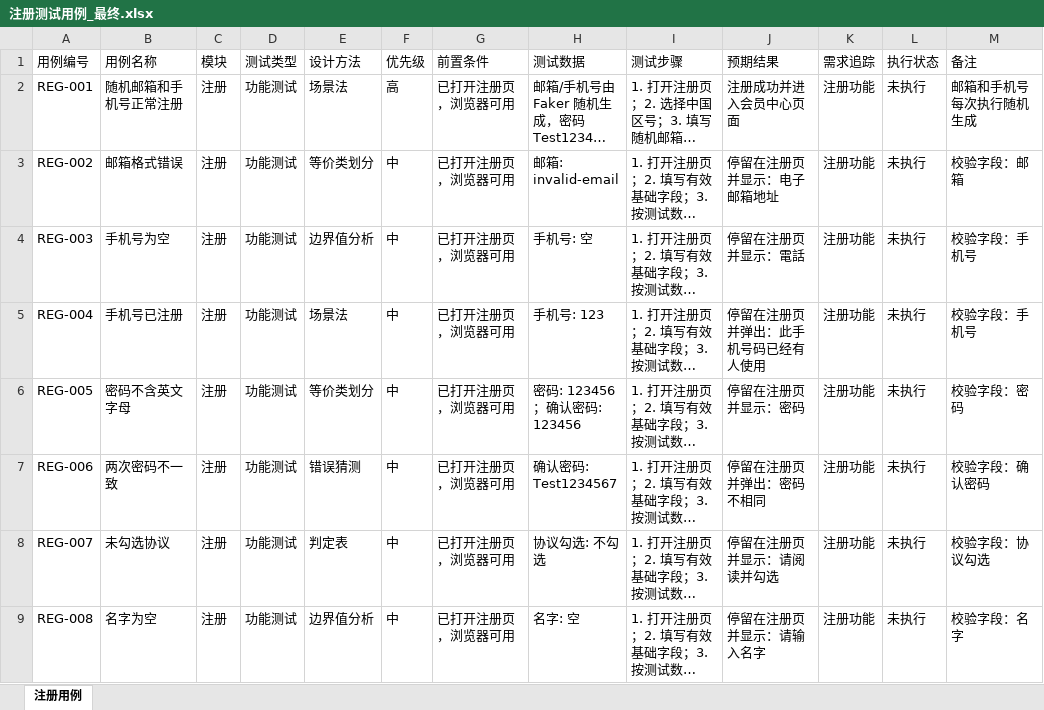
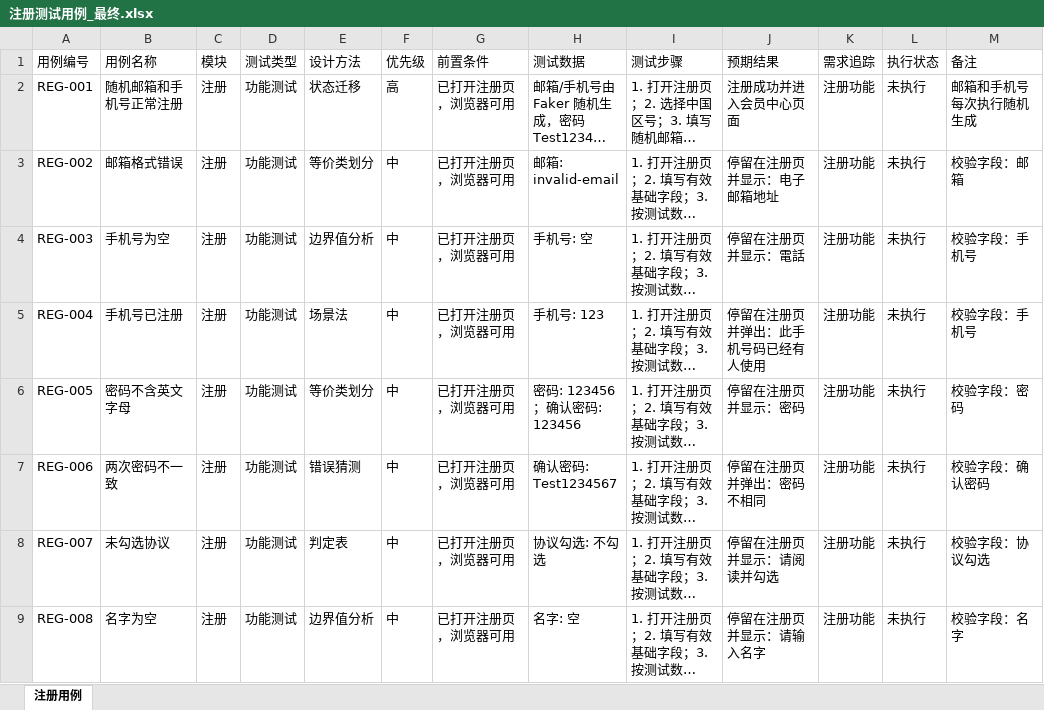
Before and after one commit to dyk39520/fsk, an Excel workbook: 注册测试用例_最终.xlsx, sheet 注册用例, drawn as a sheet; long unchanged cells end in …; values as stored, in another font and other column widths than the file's, no borders; the diff names each change by its address in the sheet, - before the commit and + after, or states it on an @@ line.

```diff
--- a/注册测试用例_最终.xlsx (sheet 注册用例)
+++ b/注册测试用例_最终.xlsx (sheet 注册用例)
-E2 (设计方法): 场景法
+E2 (设计方法): 状态迁移
```
Also changed, not shown: data/cases/login_cases.xlsx, data/cases/register_cases.xlsx, 22 other files.
